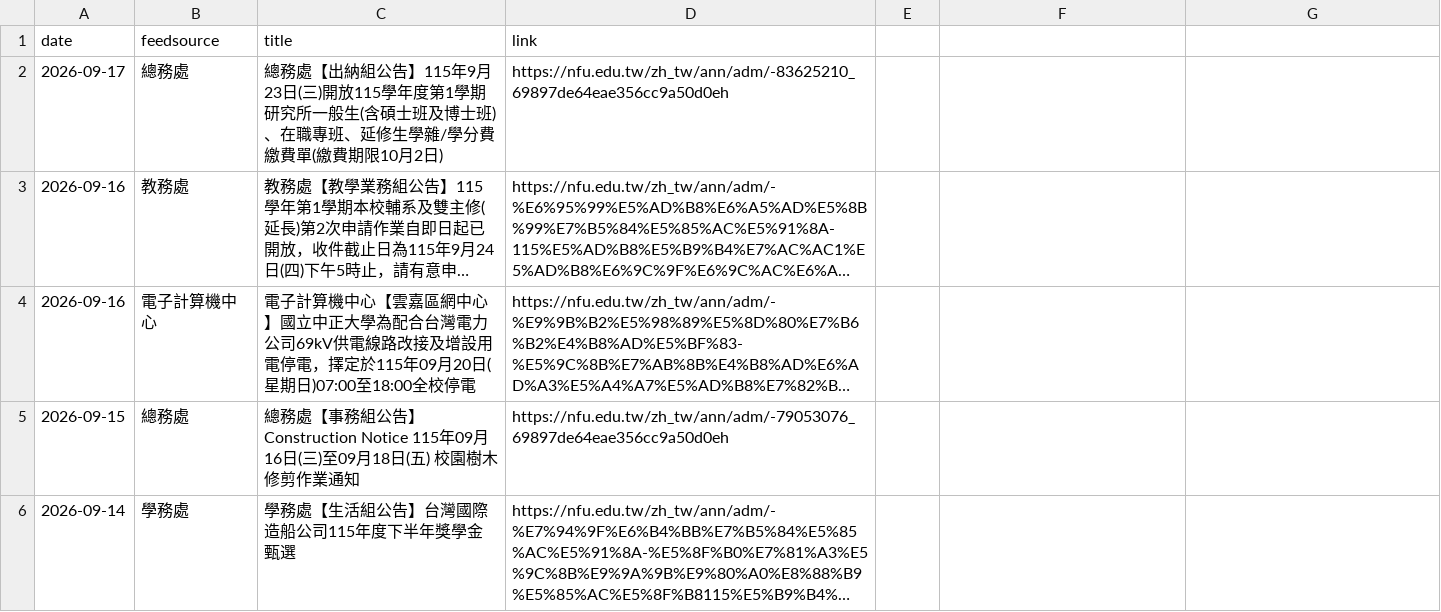
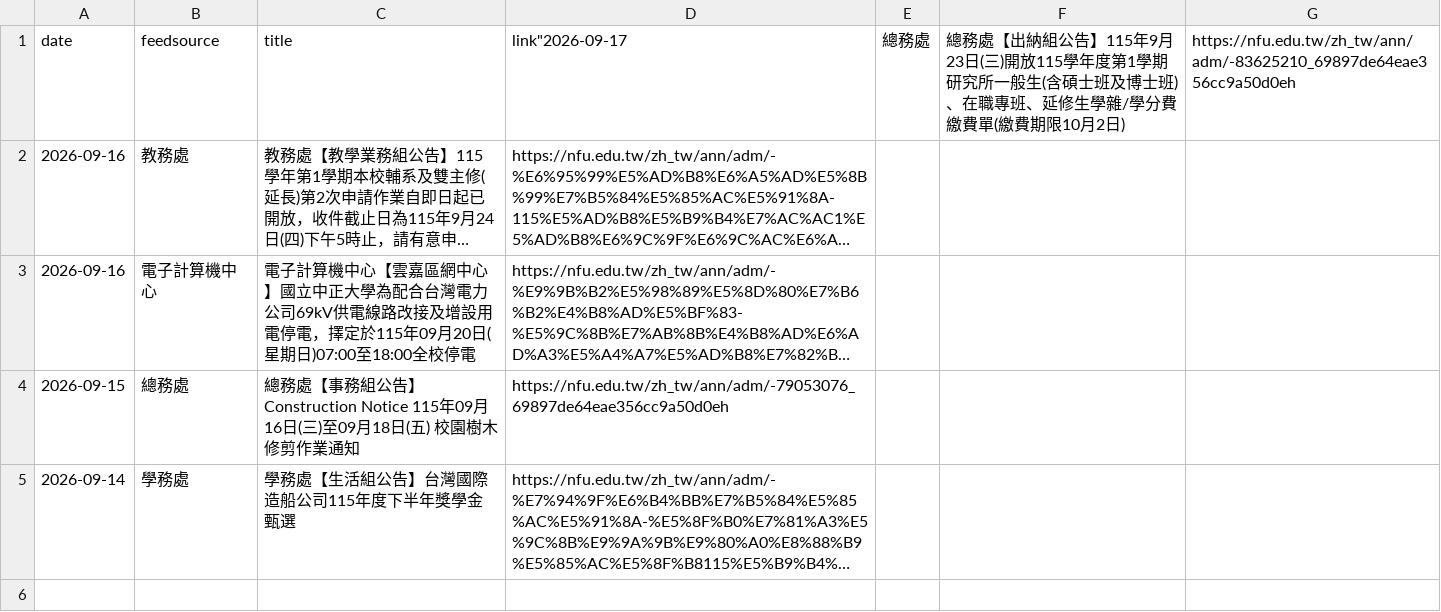
Before and after one commit to blue-w-potato/side-project, a CSV file: nice/學校公告查詢/nfu.csv, drawn as a sheet; long unchanged cells end in …; the diff names each change by its address in the sheet, - before the commit and + after, or states it on an @@ line.

```diff
--- a/nice/學校公告查詢/nfu.csv
+++ b/nice/學校公告查詢/nfu.csv
-D1: link
+D1: link"2026-09-17
-E1: (empty)
+E1: 總務處
-F1: (empty)
+F1: 總務處【出納組公告】115年9月23日(三)開放115學年度第1學期研究所一般生(含碩士班及博士班)、在職專班、延修生學雜/學分費繳費單(繳費期限10月2日)
-G1: (empty)
+G1: https://nfu.edu.tw/zh_tw/ann/adm/-83625210_69897de64eae356cc9a50d0eh
-row 2: 2026-09-17 | 總務處 | 總務處【出納組公告】115年9月23日(三)開放115學年度第1學期研究所一般生(含碩士班及博士班)、在職專班、延修生學雜/學分費繳費單(繳費期限10月2日) | https://nfu.edu.tw/zh_tw/ann/adm/-83625210_69897de64eae356cc9a50d0eh
```
Also changed, not shown: 2 other files.
